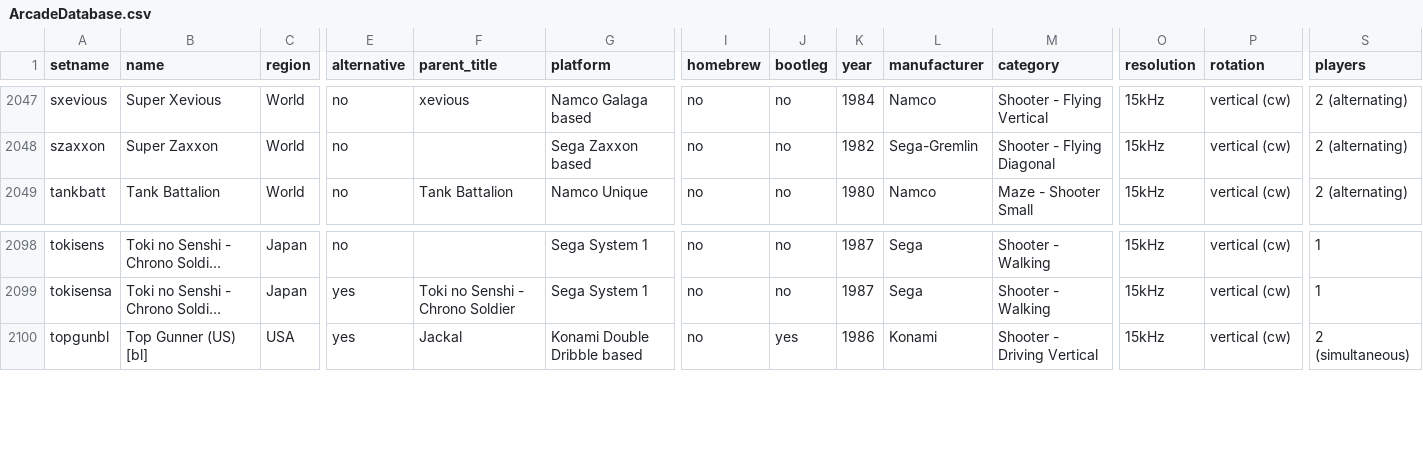
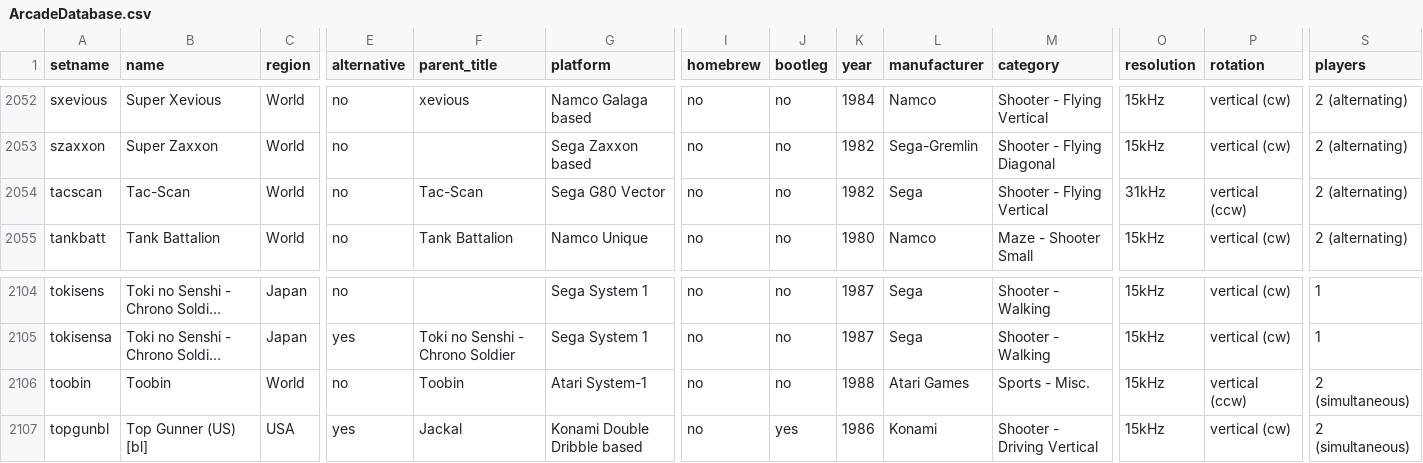
Before and after one commit to MiSTer-devel/ArcadeDatabase_MiSTer, a CSV file: ArcadeDatabase.csv, drawn as a sheet; only a part is shown, gaps mark what is left out; long unchanged cells end in …; rows hold the shown columns only; the diff covers the shown part only; the diff names each change by its address in the sheet, - before the commit and + after, or states it on an @@ line.

Commit message:
Add rows for new MiSTer-devel cores: Klax, Toobin, Sega G80 Vector, Laserdisc, SD Gundam Rainbow (7 rows)

```diff
--- a/ArcadeDatabase.csv
+++ b/ArcadeDatabase.csv
+row 2054: tacscan | Tac-Scan | World | no | Tac-Scan | Sega G80 Vector | no | no | 1982 | Sega | Shooter - Flying Vertical | 31kHz | vertical (ccw) | 2 (alternating)
+row 2106: toobin | Toobin | World | no | Toobin | Atari System-1 | no | no | 1988 | Atari Games | Sports - Misc. | 15kHz | vertical (ccw) | 2 (simultaneous)
```
Also changed, not shown: 5 added rows elsewhere in this file.
